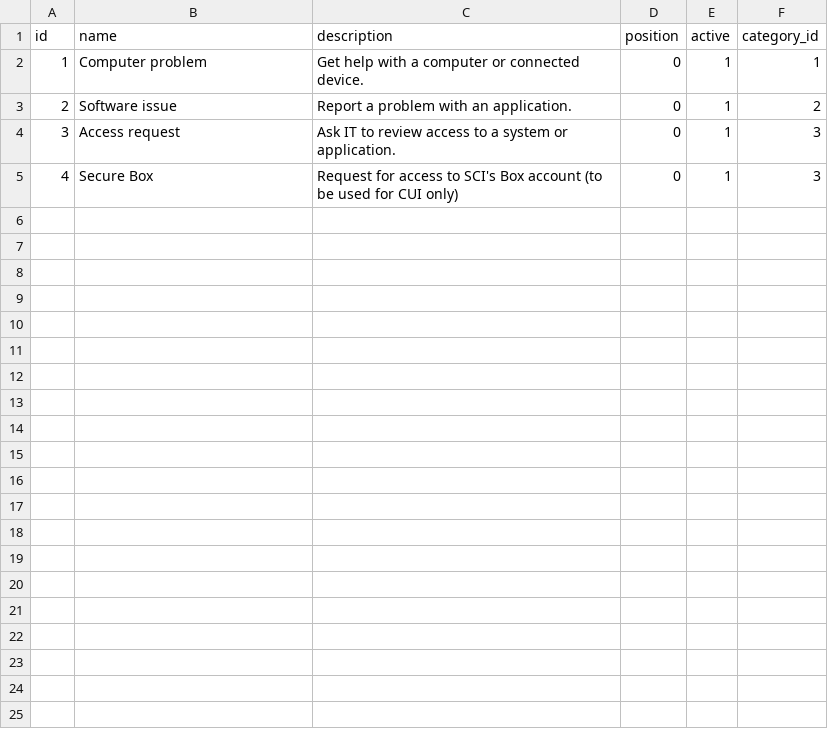
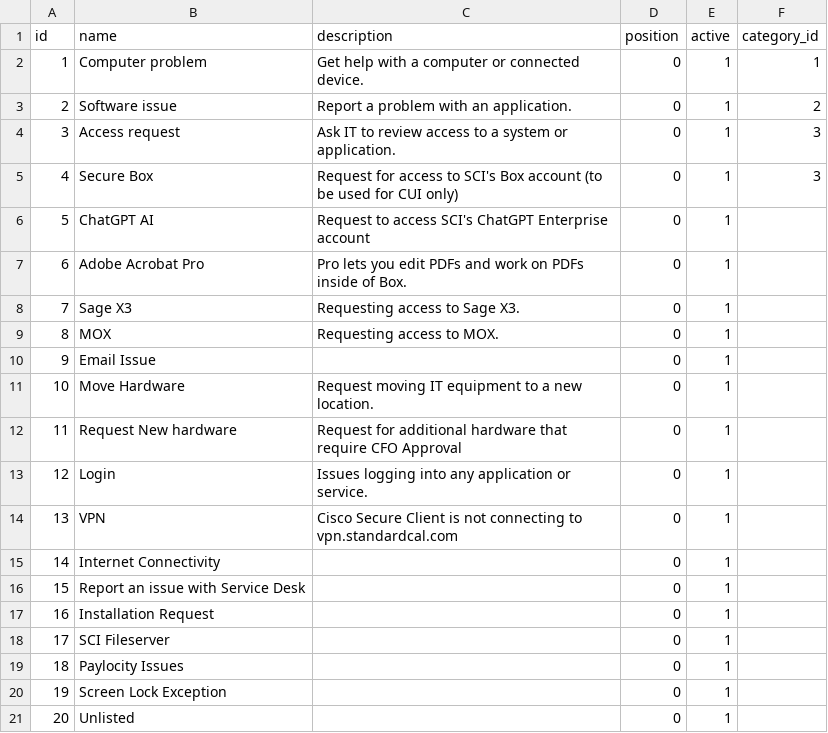
Before and after one commit to bmaclin58/intranet-django, a CSV file: helpdesk_tickettype.csv, drawn as a sheet; the diff names each change by its address in the sheet, - before the commit and + after, or states it on an @@ line.

Commit message:
Updates to tickets

```diff
--- a/helpdesk_tickettype.csv
+++ b/helpdesk_tickettype.csv
+row 6: 5 | ChatGPT AI | Request to access SCI's ChatGPT Enterprise account | 0 | 1
+row 7: 6 | Adobe Acrobat Pro | Pro lets you edit PDFs and work on PDFs inside of Box. | 0 | 1
+row 8: 7 | Sage X3 | Requesting access to Sage X3. | 0 | 1
+row 9: 8 | MOX | Requesting access to MOX. | 0 | 1
+row 10: 9 | Email Issue |  | 0 | 1
+row 11: 10 | Move Hardware | Request moving IT equipment to a new location. | 0 | 1
+row 12: 11 | Request New hardware | Request for additional hardware that require CFO Approval | 0 | 1
+row 13: 12 | Login | Issues logging into any application or service. | 0 | 1
+row 14: 13 | VPN | Cisco Secure Client is not connecting to vpn.standardcal.com | 0 | 1
+row 15: 14 | Internet Connectivity |  | 0 | 1
+row 16: 15 | Report an issue with Service Desk |  | 0 | 1
+row 17: 16 | Installation Request |  | 0 | 1
+row 18: 17 | SCI Fileserver |  | 0 | 1
+row 19: 18 | Paylocity Issues |  | 0 | 1
+row 20: 19 | Screen Lock Exception |  | 0 | 1
+row 21: 20 | Unlisted |  | 0 | 1
```
Also changed, not shown: 11 other files.
